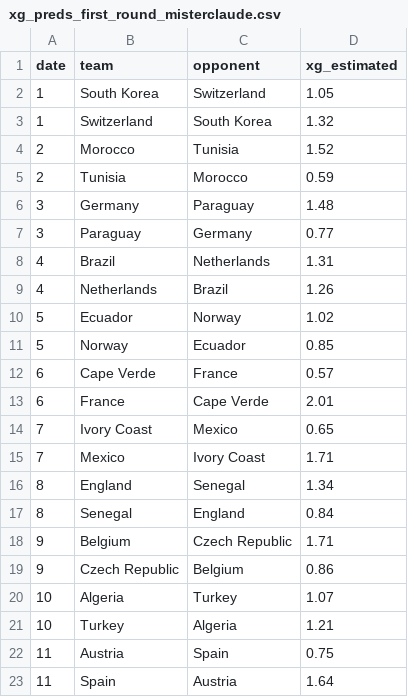
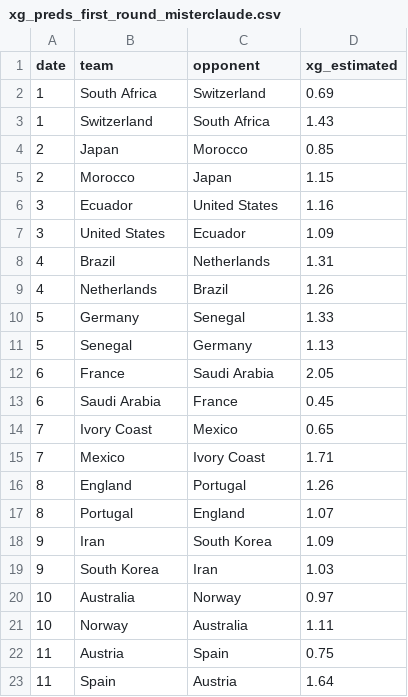
Before and after one commit to vikiii22/Mundial2026, a CSV file: data/xg_preds_first_round_misterclaude.csv, drawn as a sheet; only a part is shown; the diff covers the shown part only.

```diff
--- a/data/xg_preds_first_round_misterclaude.csv
+++ b/data/xg_preds_first_round_misterclaude.csv
@@ -1,22 +1,22 @@
 date,team,opponent,xg_estimated
-1,South Korea,Switzerland,1.05
-1,Switzerland,South Korea,1.32
-2,Morocco,Tunisia,1.52
-2,Tunisia,Morocco,0.59
-3,Germany,Paraguay,1.48
-3,Paraguay,Germany,0.77
+1,South Africa,Switzerland,0.69
+1,Switzerland,South Africa,1.43
+2,Japan,Morocco,0.85
+2,Morocco,Japan,1.15
+3,Ecuador,United States,1.16
+3,United States,Ecuador,1.09
 4,Brazil,Netherlands,1.31
 4,Netherlands,Brazil,1.26
-5,Ecuador,Norway,1.02
-5,Norway,Ecuador,0.85
-6,Cape Verde,France,0.57
-6,France,Cape Verde,2.01
+5,Germany,Senegal,1.33
+5,Senegal,Germany,1.13
+6,France,Saudi Arabia,2.05
+6,Saudi Arabia,France,0.45
 7,Ivory Coast,Mexico,0.65
 7,Mexico,Ivory Coast,1.71
-8,England,Senegal,1.34
-8,Senegal,England,0.84
-9,Belgium,Czech Republic,1.71
-9,Czech Republic,Belgium,0.86
-10,Algeria,Turkey,1.07
-10,Turkey,Algeria,1.21
+8,England,Portugal,1.26
+8,Portugal,England,1.07
+9,Iran,South Korea,1.09
+9,South Korea,Iran,1.03
+10,Australia,Norway,0.97
+10,Norway,Australia,1.11
 11,Austria,Spain,0.75
```
Also changed, not shown: 6 added rows, 6 removed rows and 4 edited cells elsewhere in this file, data/xg_preds_elite8_misterclaude.csv, data/xg_preds_sweet16_misterclaude.csv, 6 other files.
